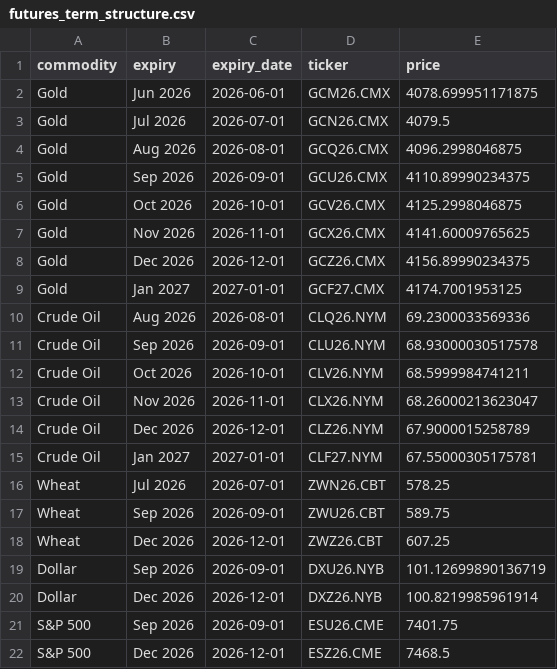
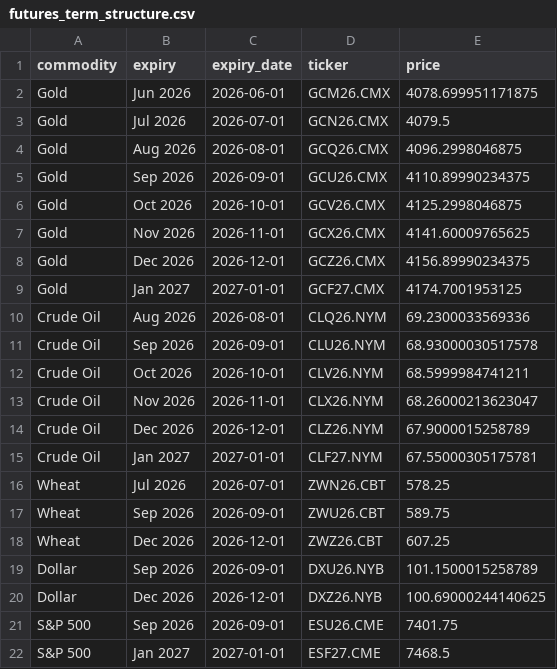
Before and after one commit to FredericBANDEIRA/Cross-Asset-Market-Regime-Monitor, a CSV file: data/futures_term_structure.csv, drawn as a sheet.

```diff
--- a/data/futures_term_structure.csv
+++ b/data/futures_term_structure.csv
@@ -18,5 +18,5 @@ Wheat,Sep 2026,2026-09-01,ZWU26.CBT,589.75
 Wheat,Dec 2026,2026-12-01,ZWZ26.CBT,607.25
-Dollar,Sep 2026,2026-09-01,DXU26.NYB,101.12699890136719
-Dollar,Dec 2026,2026-12-01,DXZ26.NYB,100.8219985961914
+Dollar,Sep 2026,2026-09-01,DXU26.NYB,101.1500015258789
+Dollar,Dec 2026,2026-12-01,DXZ26.NYB,100.69000244140625
 S&P 500,Sep 2026,2026-09-01,ESU26.CME,7401.75
-S&P 500,Dec 2026,2026-12-01,ESZ26.CME,7468.5
+S&P 500,Jan 2027,2027-01-01,ESF27.CME,7468.5
```
Also changed, not shown: 2 other files.
